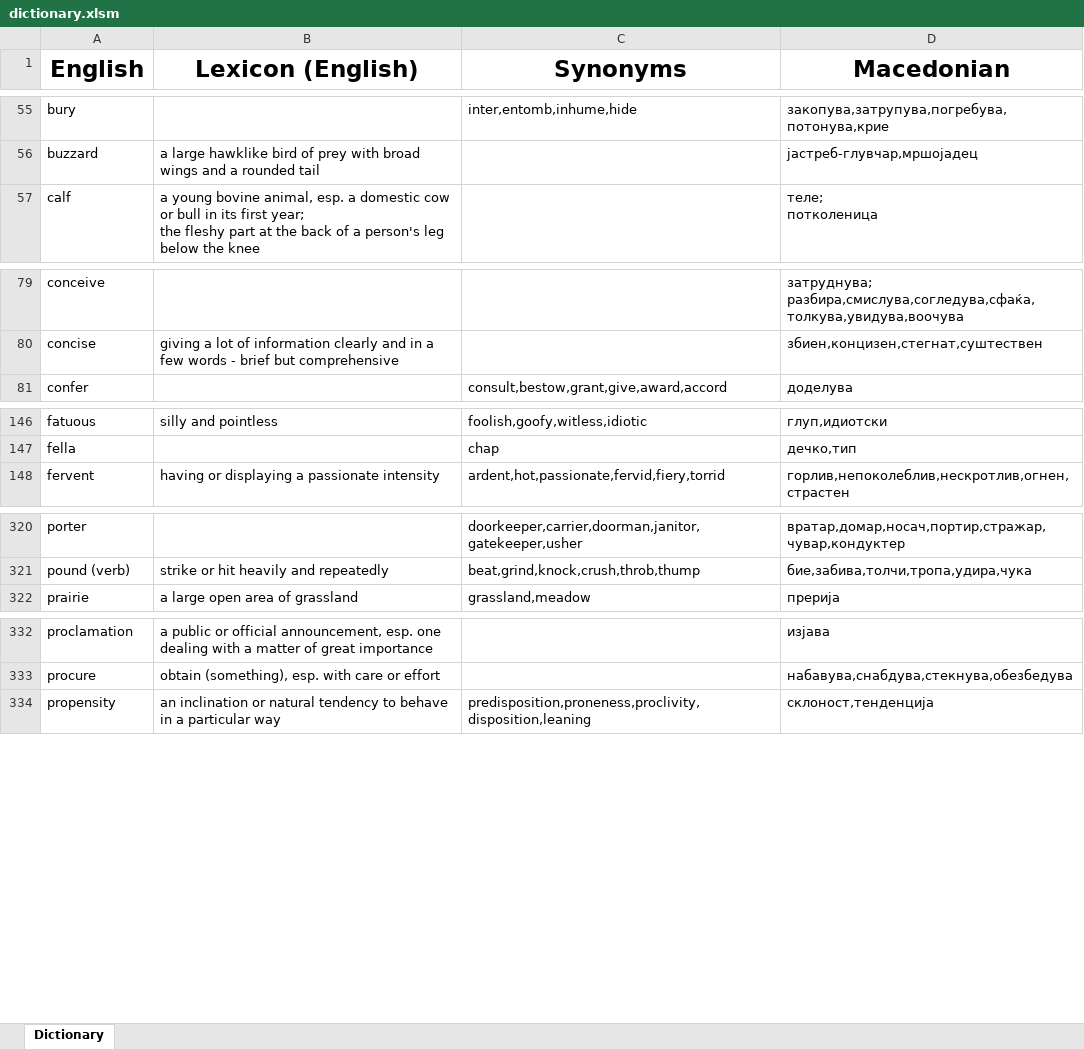
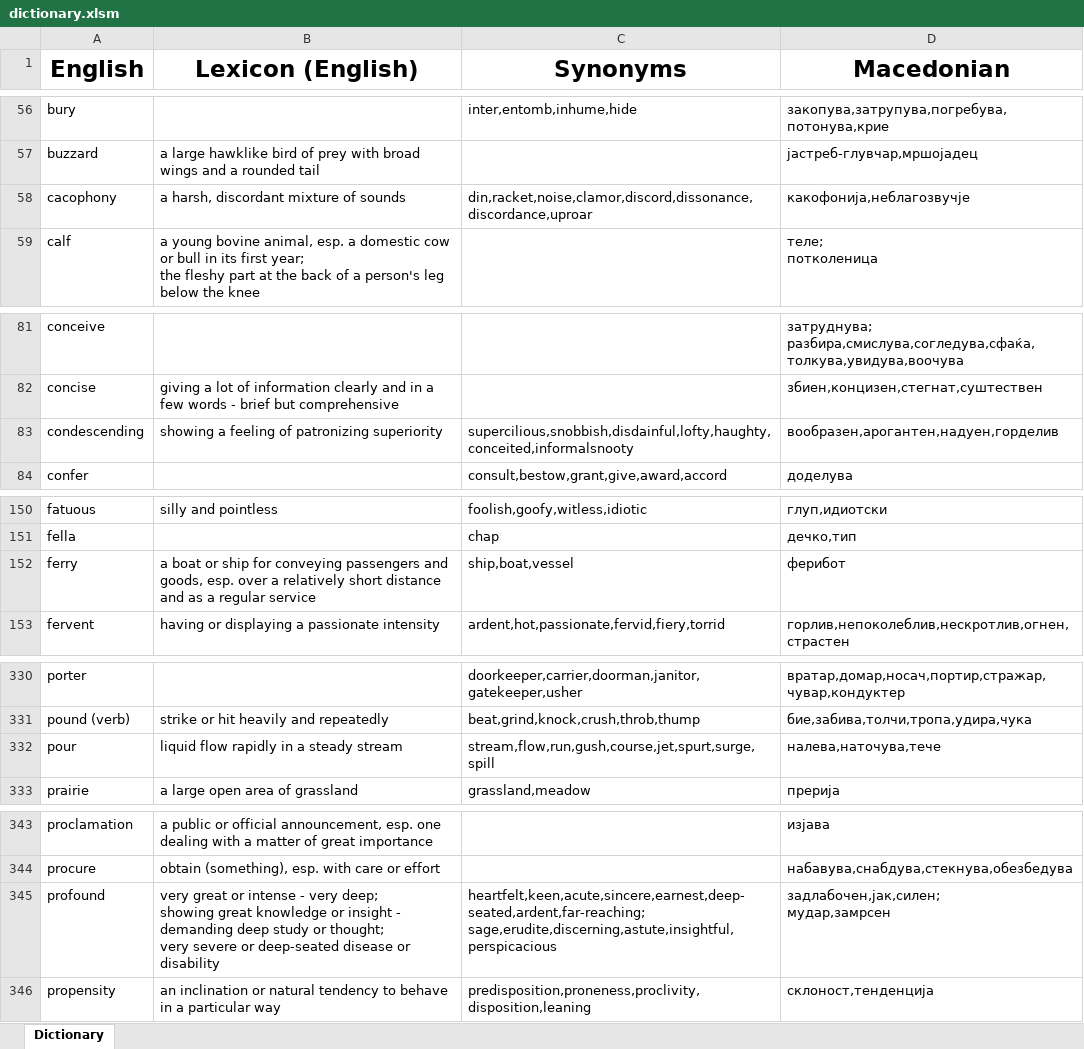
Before and after one commit to TheHalcyonSavant/VocabularyGame, an Excel workbook: dictionary.xlsm, sheet Dictionary, drawn as a sheet; only a part is shown, gaps mark what is left out; values as stored, in another font and other column widths than the file's, no borders; ↵ is a line break in a cell; the diff covers the shown part only; the diff names each change by its address in the sheet, - before the commit and + after, or states it on an @@ line.

```diff
--- a/dictionary.xlsm (sheet Dictionary)
+++ b/dictionary.xlsm (sheet Dictionary)
+row 58: cacophony | a harsh, discordant mixture of sounds | din,racket,noise,clamor,discord,dissonance,discordance,uproar | какофонија,неблагозвучје
+row 83: condescending | showing a feeling of patronizing superiority | supercilious,snobbish,disdainful,lofty,haughty,conceited,informalsnooty | вообразен,арогантен,надуен,горделив
+row 152: ferry | a boat or ship for conveying passengers and goods, esp. over a relatively short distance and as a regular service | ship,boat,vessel | ферибот
+row 332: pour | liquid flow rapidly in a steady stream | stream,flow,run,gush,course,jet,spurt,surge,spill | налева,наточува,тече
+row 345: profound | very great or intense - very deep; ↵ showing great knowledge or insight - demanding deep study or thought; ↵ very severe or deep-seated disease or disability | heartfelt,keen,acute,sincere,earnest,deep-seated,ardent,far-reaching; ↵ sage,erudite,discerning,astute,insightful,perspicacious | задлабочен,јак,силен; ↵ мудар,замрсен
```
Also changed, not shown: 15 added rows and 11 edited cells elsewhere in this sheet, 4 other files.
